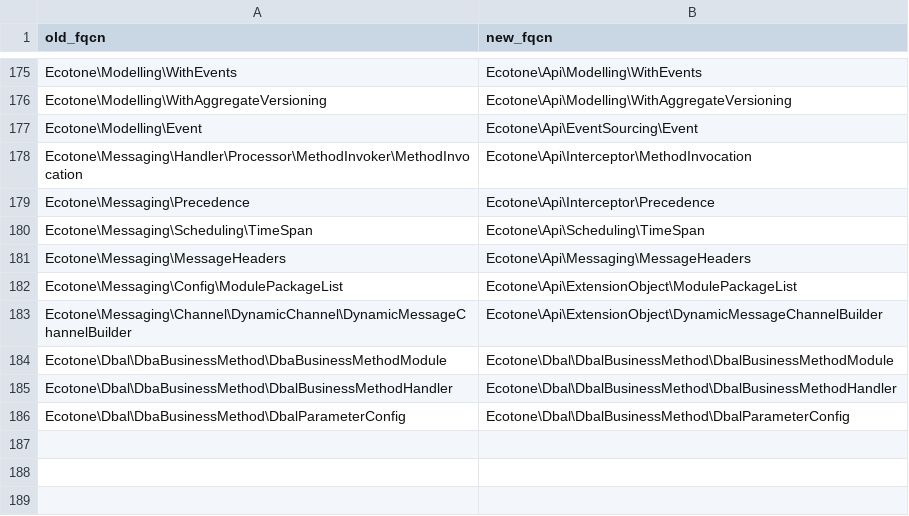
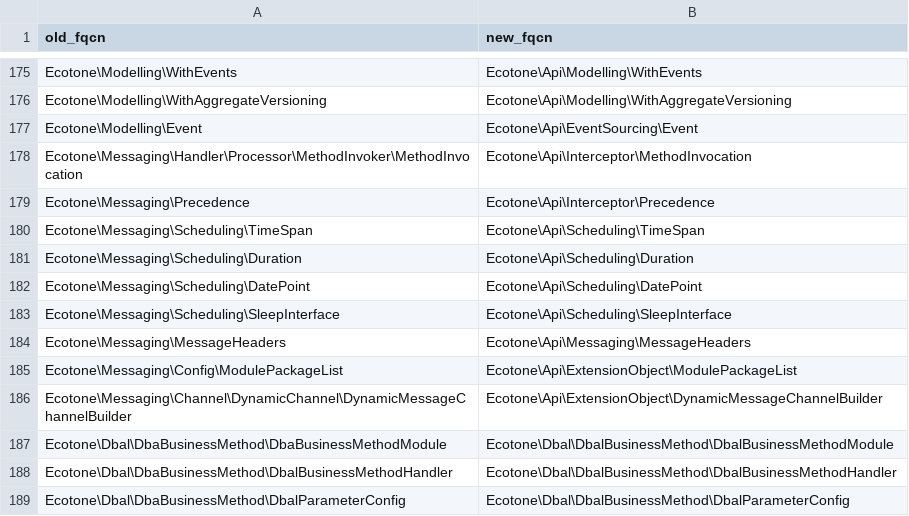
Before and after one commit to ecotoneframework/ecotone-dev, a CSV file: upgrade/namespace-map-2.0.csv, drawn as a sheet; only a part is shown, gaps mark what is left out.

Commit message:
refactor(api): move DatePoint, SleepInterface and Duration into Api/Scheduling
EcotoneClockInterface::now() returns a DatePoint, so an application
reading the clock got a type from Ecotone\Messaging\Scheduling. It joins
TimeSpan in Api\Scheduling.

SleepInterface moves with it because EcotoneClockInterface extends it: an
Api interface whose parent is internal is the same leak in another shape,
and sleep() is a method an application calls on the clock. It stays a
separate interface rather than being folded into the clock, because Clock
also checks a plain PSR clock for it, and StaticPsrClock implements it
without being an EcotoneClockInterface.

Duration moves too. DatePoint::unixTime() and durationSince() return it,
add(), sub() and setUnixTime() take it, and SleepInterface::sleep() takes
it, so leaving it behind would push the leak one layer down. TimeSpan
already returned it from toDuration(), so this also closes a leak that
predates the unit. Duration has no imports and names only scalars and
itself, so nothing follows it; DatePoint's other signatures name only PHP's
date types.

```diff
--- a/upgrade/namespace-map-2.0.csv
+++ b/upgrade/namespace-map-2.0.csv
@@ -180,2 +180,5 @@ Ecotone\Messaging\Precedence,Ecotone\Api\Interceptor\Precedence
 Ecotone\Messaging\Scheduling\TimeSpan,Ecotone\Api\Scheduling\TimeSpan
+Ecotone\Messaging\Scheduling\Duration,Ecotone\Api\Scheduling\Duration
+Ecotone\Messaging\Scheduling\DatePoint,Ecotone\Api\Scheduling\DatePoint
+Ecotone\Messaging\Scheduling\SleepInterface,Ecotone\Api\Scheduling\SleepInterface
 Ecotone\Messaging\MessageHeaders,Ecotone\Api\Messaging\MessageHeaders
```
Also changed, not shown: 41 other files.
